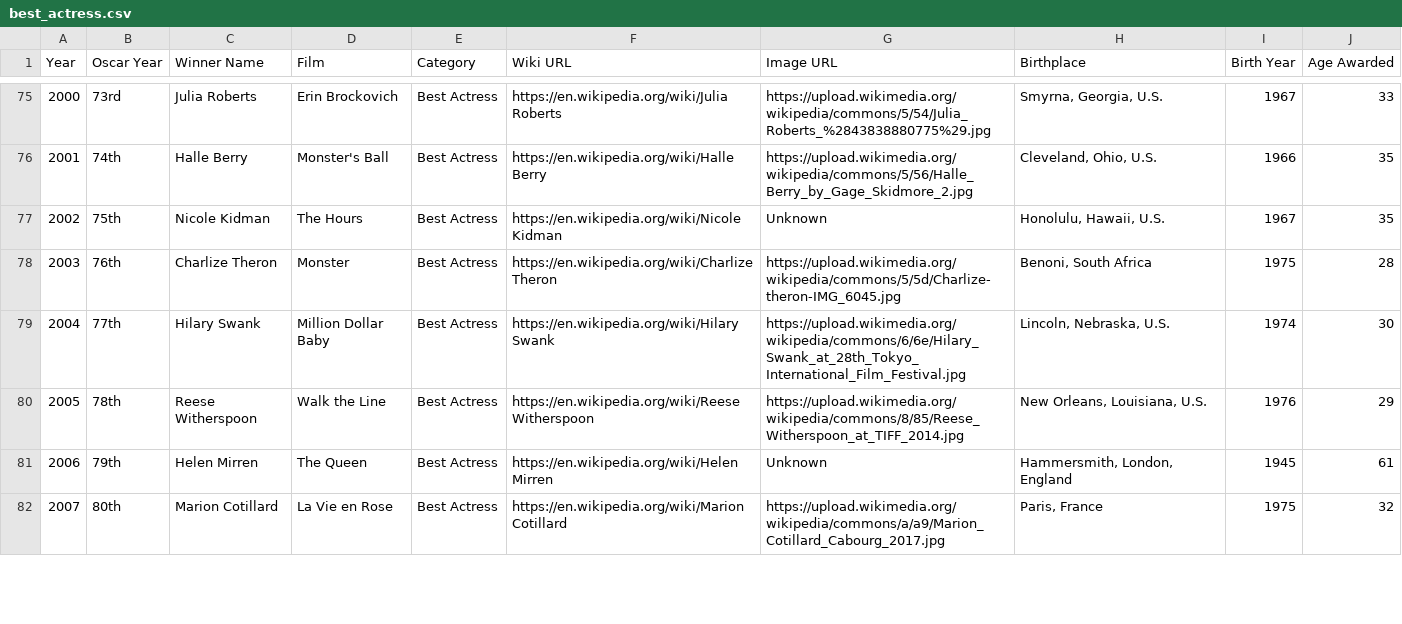
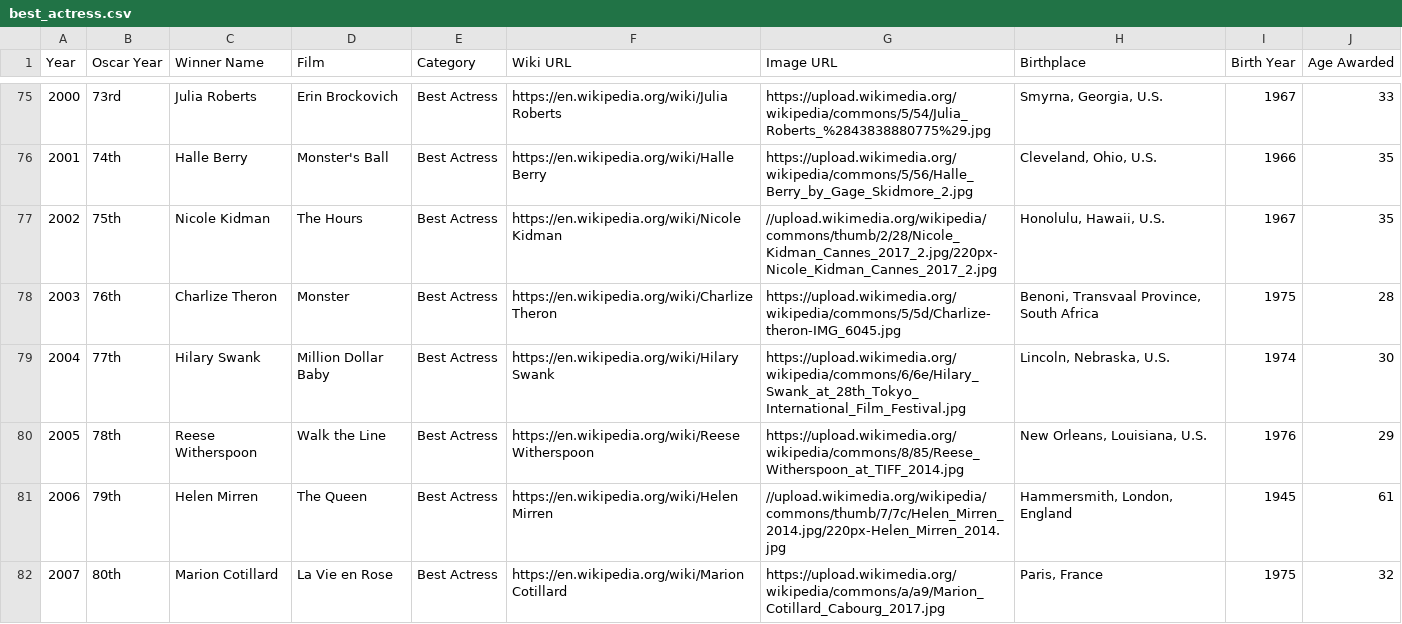
Before and after one commit to gfunk68/oscars_project, a CSV file: flask_app/ETL/clean_data/best_actress.csv, drawn as a sheet; only a part is shown, gaps mark what is left out; the diff covers the shown part only.

Commit message:
fixed the scraper.py and added image for flow

```diff
--- a/flask_app/ETL/clean_data/best_actress.csv
+++ b/flask_app/ETL/clean_data/best_actress.csv
@@ -76,7 +76,7 @@ Year,Oscar Year,Winner Name,Film,Category,Wiki URL,Image URL,Birthplace,Birth Ye
 2001,74th,Halle Berry,Monster's Ball,Best Actress,https://en.wikipedia.org/wiki/Halle Berry,https://upload.wikimedia.org/wikipedia/commons/5/56/Halle_Berry_by_Gage_Skidmore_2.jpg,"Cleveland, Ohio, U.S.",1966,35
-2002,75th,Nicole Kidman,The Hours,Best Actress,https://en.wikipedia.org/wiki/Nicole Kidman,Unknown,"Honolulu, Hawaii, U.S.",1967,35
-2003,76th,Charlize Theron,Monster,Best Actress,https://en.wikipedia.org/wiki/Charlize Theron,https://upload.wikimedia.org/wikipedia/commons/5/5d/Charlize-theron-IMG_6045.jpg,"Benoni, South Africa",1975,28
+2002,75th,Nicole Kidman,The Hours,Best Actress,https://en.wikipedia.org/wiki/Nicole Kidman,//upload.wikimedia.org/wikipedia/commons/thumb/2/28/Nicole_Kidman_Cannes_2017_2.jpg/220px-Nicole_Kidman_Cannes_2017_2.jpg,"Honolulu, Hawaii, U.S.",1967,35
+2003,76th,Charlize Theron,Monster,Best Actress,https://en.wikipedia.org/wiki/Charlize Theron,https://upload.wikimedia.org/wikipedia/commons/5/5d/Charlize-theron-IMG_6045.jpg,"Benoni, Transvaal Province, South Africa",1975,28
 2004,77th,Hilary Swank,Million Dollar Baby,Best Actress,https://en.wikipedia.org/wiki/Hilary Swank,https://upload.wikimedia.org/wikipedia/commons/6/6e/Hilary_Swank_at_28th_Tokyo_International_Film_Festival.jpg,"Lincoln, Nebraska, U.S.",1974,30
 2005,78th,Reese Witherspoon,Walk the Line,Best Actress,https://en.wikipedia.org/wiki/Reese Witherspoon,https://upload.wikimedia.org/wikipedia/commons/8/85/Reese_Witherspoon_at_TIFF_2014.jpg,"New Orleans, Louisiana, U.S.",1976,29
-2006,79th,Helen Mirren,The Queen,Best Actress,https://en.wikipedia.org/wiki/Helen Mirren,Unknown,"Hammersmith, London, England",1945,61
+2006,79th,Helen Mirren,The Queen,Best Actress,https://en.wikipedia.org/wiki/Helen Mirren,//upload.wikimedia.org/wikipedia/commons/thumb/7/7c/Helen_Mirren_2014.jpg/220px-Helen_Mirren_2014.jpg,"Hammersmith, London, England",1945,61
 2007,80th,Marion Cotillard,La Vie en Rose,Best Actress,https://en.wikipedia.org/wiki/Marion Cotillard,https://upload.wikimedia.org/wikipedia/commons/a/a9/Marion_Cotillard_Cabourg_2017.jpg,"Paris, France",1975,32
```
Also changed, not shown: 12 edited cells elsewhere in this file, flask_app/ETL/clean_data/best_actor.csv, flask_app/ETL/clean_data/bestsupportingactor.csv, 4 other files.
